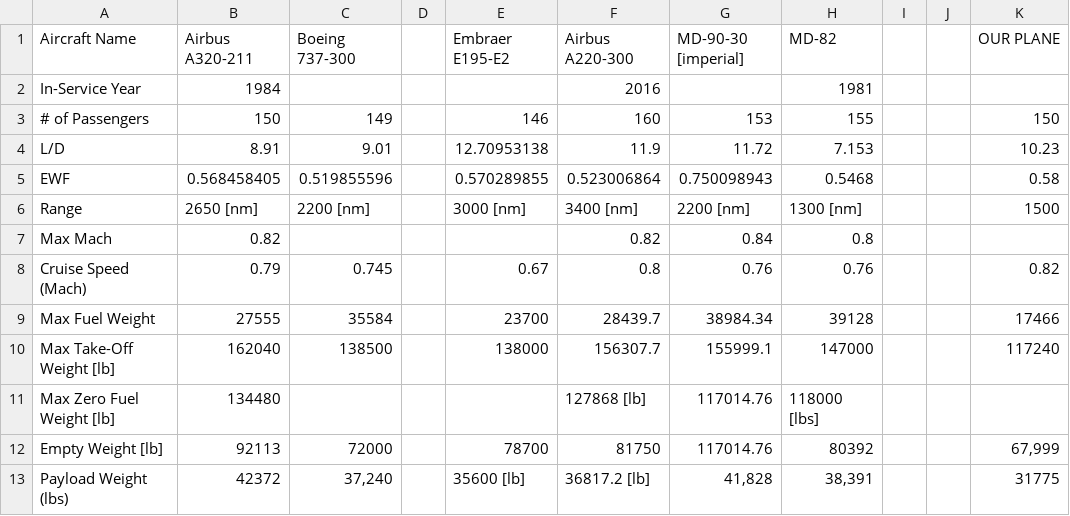
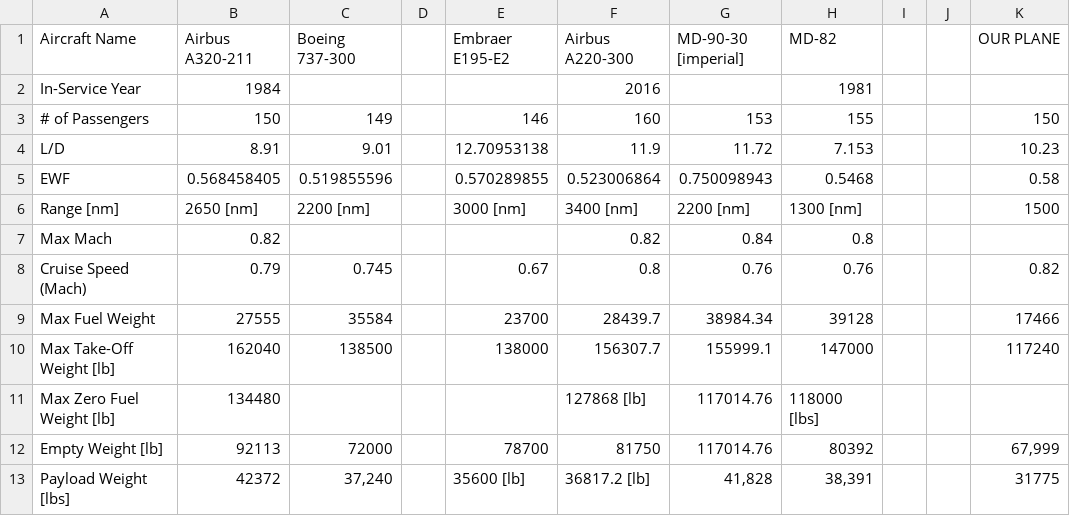
Before and after one commit to zachsstms/Aircraft-Design-Work, a CSV file: size estimation/comp_plane_sizing.csv, drawn as a sheet.

Commit message:
Add files via upload

```diff
--- a/size estimation/comp_plane_sizing.csv
+++ b/size estimation/comp_plane_sizing.csv
@@ -5,3 +5,3 @@ L/D,8.91,9.01,,12.70953138,11.9,11.72,7.153,,,10.23
 EWF,0.568458405,0.519855596,,0.570289855,0.523006864,0.750098943,0.5468,,,0.58
-Range,2650 [nm],2200 [nm],,3000 [nm],3400 [nm],2200 [nm],1300 [nm],,,1500
+Range [nm],2650 [nm],2200 [nm],,3000 [nm],3400 [nm],2200 [nm],1300 [nm],,,1500
 Max Mach,0.82,,,,0.82,0.84,0.8,,,
@@ -12,2 +12,2 @@ Max Zero Fuel Weight [lb],134480,,,,127868 [lb],117014.76,118000 [lbs],,,
 Empty Weight [lb],92113,72000,,78700,81750,117014.76,80392,,,"67,999"
-Payload Weight (lbs),42372,"37,240",,35600 [lb],36817.2 [lb],"41,828","38,391",,,31775
+Payload Weight [lbs],42372,"37,240",,35600 [lb],36817.2 [lb],"41,828","38,391",,,31775
```
